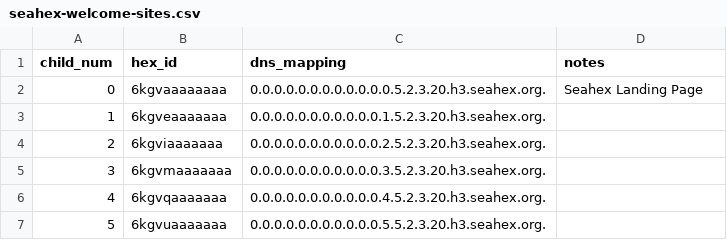
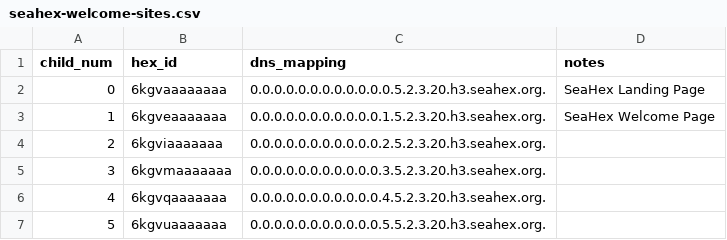
Before and after one commit to hexcamp/hexcamp-coredns, a CSV file: generator/communities/seahex/seahex-welcome-sites.csv, drawn as a sheet; only a part is shown.

Commit message:
Add SeaHex landing and welcome pages

```diff
--- a/generator/communities/seahex/seahex-welcome-sites.csv
+++ b/generator/communities/seahex/seahex-welcome-sites.csv
@@ -1,4 +1,4 @@
 child_num,hex_id,dns_mapping,notes
-0,6kgvaaaaaaaa,0.0.0.0.0.0.0.0.0.0.0.0.5.2.3.20.h3.seahex.org.,"Seahex Landing Page"
-1,6kgveaaaaaaa,0.0.0.0.0.0.0.0.0.0.0.1.5.2.3.20.h3.seahex.org.,
+0,6kgvaaaaaaaa,0.0.0.0.0.0.0.0.0.0.0.0.5.2.3.20.h3.seahex.org.,"SeaHex Landing Page"
+1,6kgveaaaaaaa,0.0.0.0.0.0.0.0.0.0.0.1.5.2.3.20.h3.seahex.org.,"SeaHex Welcome Page"
 2,6kgviaaaaaaa,0.0.0.0.0.0.0.0.0.0.0.2.5.2.3.20.h3.seahex.org.,
```
